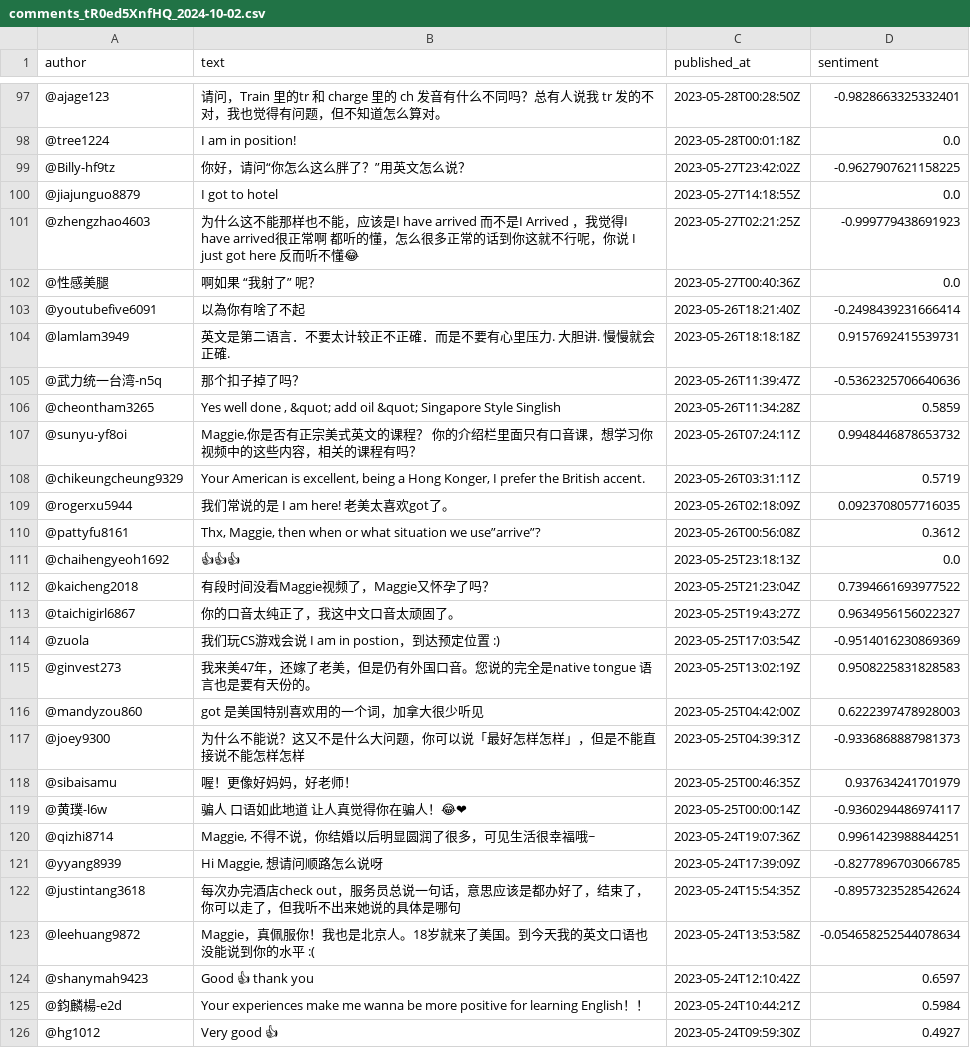
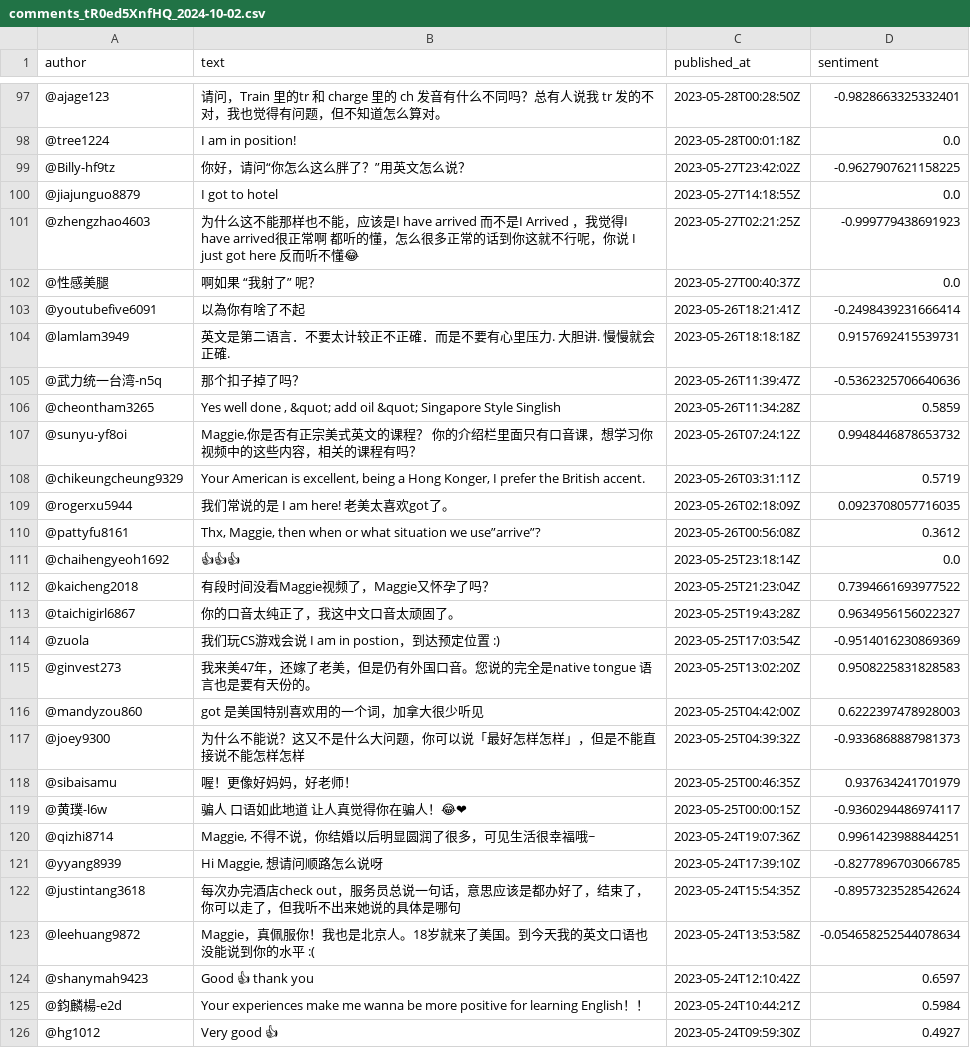
Before and after one commit to Sophie-coffee-addict/YouTubeDataPipeline, a CSV file: comments_tR0ed5XnfHQ_2024-10-02.csv, drawn as a sheet; only a part is shown, gaps mark what is left out; the diff names each change by its address in the sheet, - before the commit and + after, or states it on an @@ line.

```diff
--- a/comments_tR0ed5XnfHQ_2024-10-02.csv
+++ b/comments_tR0ed5XnfHQ_2024-10-02.csv
-C102 (published_at): 2023-05-27T00:40:36Z
+C102 (published_at): 2023-05-27T00:40:37Z
-C103 (published_at): 2023-05-26T18:21:40Z
+C103 (published_at): 2023-05-26T18:21:41Z
-C107 (published_at): 2023-05-26T07:24:11Z
+C107 (published_at): 2023-05-26T07:24:12Z
-C111 (published_at): 2023-05-25T23:18:13Z
+C111 (published_at): 2023-05-25T23:18:14Z
-C113 (published_at): 2023-05-25T19:43:27Z
+C113 (published_at): 2023-05-25T19:43:28Z
-C115 (published_at): 2023-05-25T13:02:19Z
+C115 (published_at): 2023-05-25T13:02:20Z
-C117 (published_at): 2023-05-25T04:39:31Z
+C117 (published_at): 2023-05-25T04:39:32Z
-C119 (published_at): 2023-05-25T00:00:14Z
+C119 (published_at): 2023-05-25T00:00:15Z
-C121 (published_at): 2023-05-24T17:39:09Z
+C121 (published_at): 2023-05-24T17:39:10Z
```
Also changed, not shown: 3 other files.
